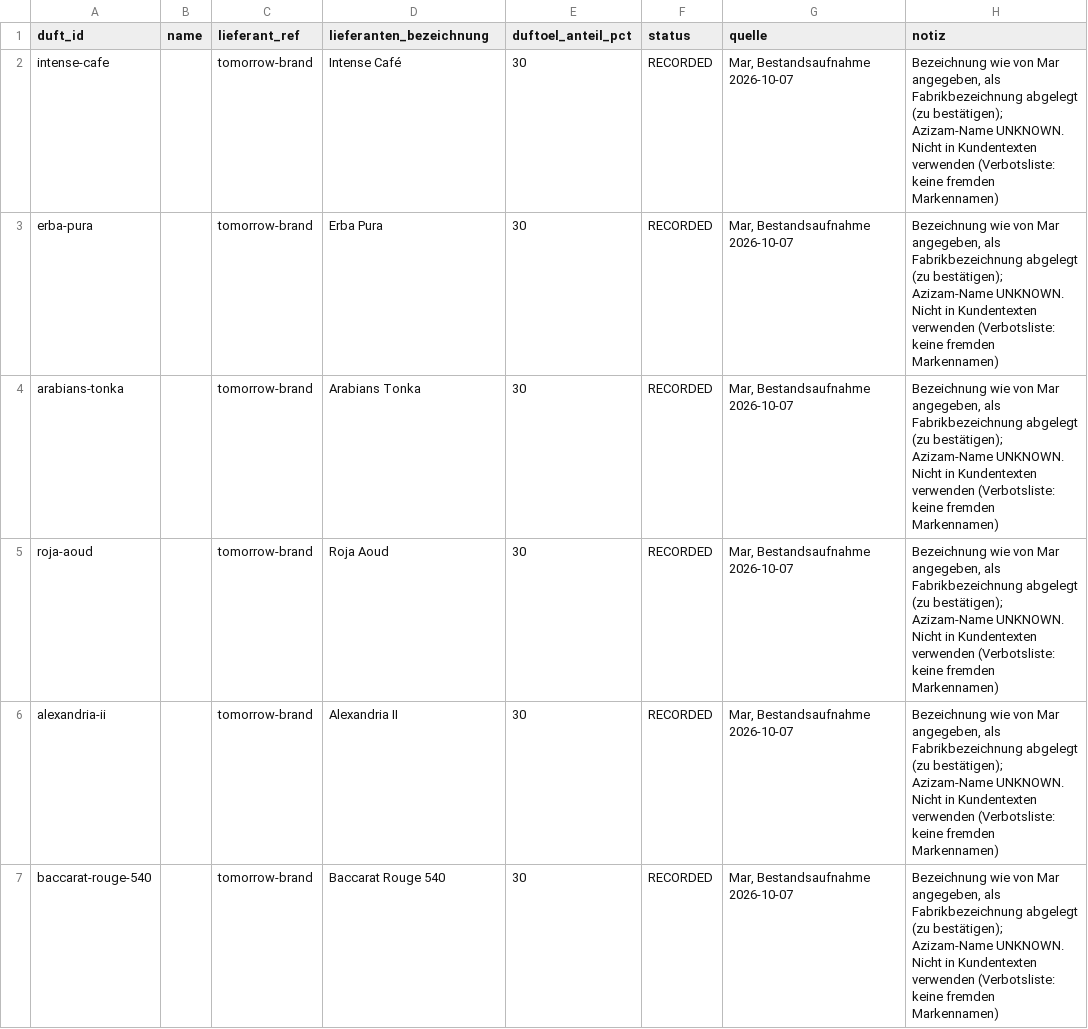
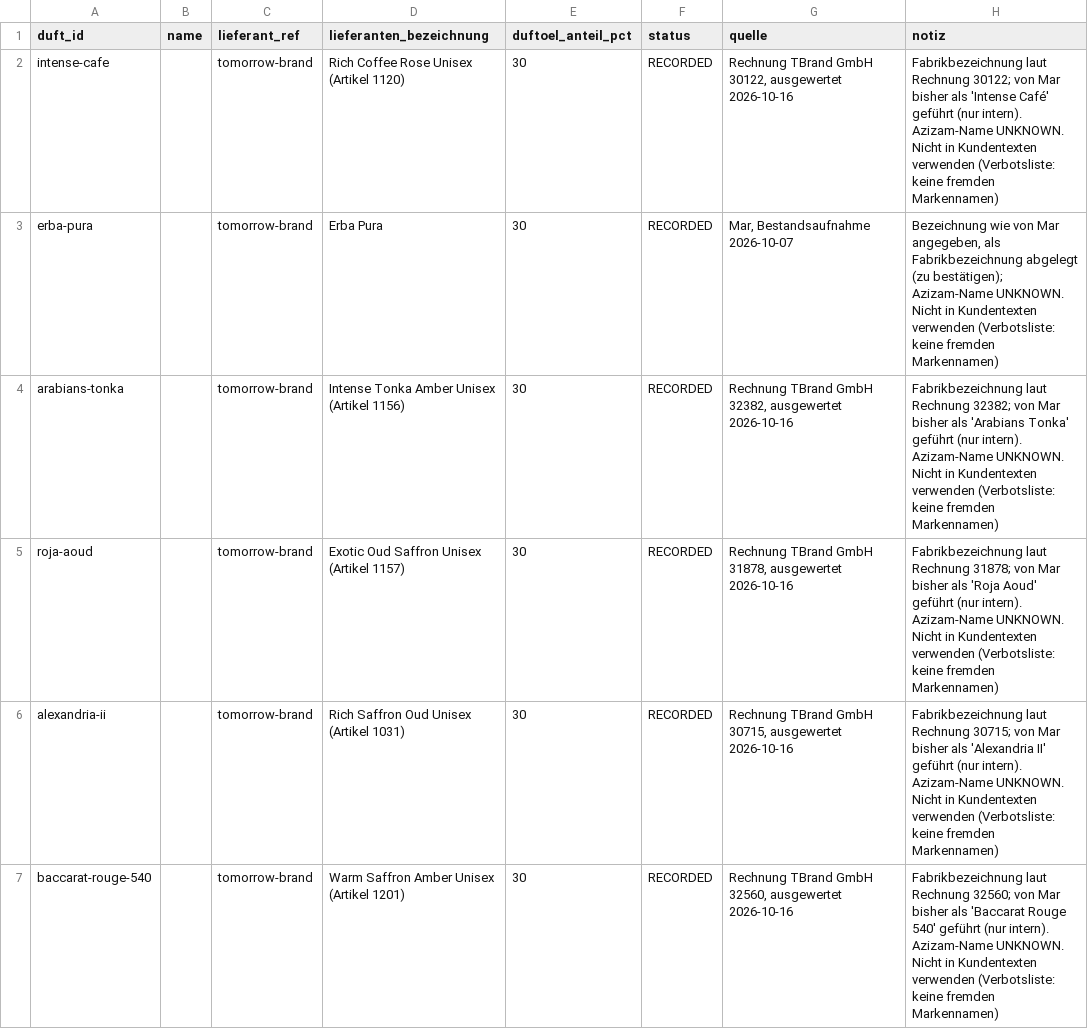
Before and after one commit to qesmat899/Mar-vin, a CSV file: playbook/azizam/commercial/duefte.csv, drawn as a sheet; only a part is shown; the diff covers the shown part only.

```diff
--- a/playbook/azizam/commercial/duefte.csv
+++ b/playbook/azizam/commercial/duefte.csv
@@ -1,7 +1,7 @@
 duft_id,name,lieferant_ref,lieferanten_bezeichnung,duftoel_anteil_pct,status,quelle,notiz
-intense-cafe,,tomorrow-brand,Intense Café,30,RECORDED,"Mar, Bestandsaufnahme 2026-10-07","Bezeichnung wie von Mar angegeben, als Fabrikbezeichnung abgelegt (zu bestätigen); Azizam-Name UNKNOWN. Nicht in Kundentexten verwenden (Verbotsliste: keine fremden Markennamen)"
+intense-cafe,,tomorrow-brand,Rich Coffee Rose Unisex (Artikel 1120),30,RECORDED,"Rechnung TBrand GmbH 30122, ausgewertet 2026-10-16",Fabrikbezeichnung laut Rechnung 30122; von Mar bisher als 'Intense Café' geführt (nur intern). Azizam-Name UNKNOWN. Nicht in Kundentexten verwenden (Verbotsliste: keine fremden Markennamen)
 erba-pura,,tomorrow-brand,Erba Pura,30,RECORDED,"Mar, Bestandsaufnahme 2026-10-07","Bezeichnung wie von Mar angegeben, als Fabrikbezeichnung abgelegt (zu bestätigen); Azizam-Name UNKNOWN. Nicht in Kundentexten verwenden (Verbotsliste: keine fremden Markennamen)"
-arabians-tonka,,tomorrow-brand,Arabians Tonka,30,RECORDED,"Mar, Bestandsaufnahme 2026-10-07","Bezeichnung wie von Mar angegeben, als Fabrikbezeichnung abgelegt (zu bestätigen); Azizam-Name UNKNOWN. Nicht in Kundentexten verwenden (Verbotsliste: keine fremden Markennamen)"
-roja-aoud,,tomorrow-brand,Roja Aoud,30,RECORDED,"Mar, Bestandsaufnahme 2026-10-07","Bezeichnung wie von Mar angegeben, als Fabrikbezeichnung abgelegt (zu bestätigen); Azizam-Name UNKNOWN. Nicht in Kundentexten verwenden (Verbotsliste: keine fremden Markennamen)"
-alexandria-ii,,tomorrow-brand,Alexandria II,30,RECORDED,"Mar, Bestandsaufnahme 2026-10-07","Bezeichnung wie von Mar angegeben, als Fabrikbezeichnung abgelegt (zu bestätigen); Azizam-Name UNKNOWN. Nicht in Kundentexten verwenden (Verbotsliste: keine fremden Markennamen)"
-baccarat-rouge-540,,tomorrow-brand,Baccarat Rouge 540,30,RECORDED,"Mar, Bestandsaufnahme 2026-10-07","Bezeichnung wie von Mar angegeben, als Fabrikbezeichnung abgelegt (zu bestätigen); Azizam-Name UNKNOWN. Nicht in Kundentexten verwenden (Verbotsliste: keine fremden Markennamen)"
+arabians-tonka,,tomorrow-brand,Intense Tonka Amber Unisex (Artikel 1156),30,RECORDED,"Rechnung TBrand GmbH 32382, ausgewertet 2026-10-16",Fabrikbezeichnung laut Rechnung 32382; von Mar bisher als 'Arabians Tonka' geführt (nur intern). Azizam-Name UNKNOWN. Nicht in Kundentexten verwenden (Verbotsliste: keine fremden Markennamen)
+roja-aoud,,tomorrow-brand,Exotic Oud Saffron Unisex (Artikel 1157),30,RECORDED,"Rechnung TBrand GmbH 31878, ausgewertet 2026-10-16",Fabrikbezeichnung laut Rechnung 31878; von Mar bisher als 'Roja Aoud' geführt (nur intern). Azizam-Name UNKNOWN. Nicht in Kundentexten verwenden (Verbotsliste: keine fremden Markennamen)
+alexandria-ii,,tomorrow-brand,Rich Saffron Oud Unisex (Artikel 1031),30,RECORDED,"Rechnung TBrand GmbH 30715, ausgewertet 2026-10-16",Fabrikbezeichnung laut Rechnung 30715; von Mar bisher als 'Alexandria II' geführt (nur intern). Azizam-Name UNKNOWN. Nicht in Kundentexten verwenden (Verbotsliste: keine fremden Markennamen)
+baccarat-rouge-540,,tomorrow-brand,Warm Saffron Amber Unisex (Artikel 1201),30,RECORDED,"Rechnung TBrand GmbH 32560, ausgewertet 2026-10-16",Fabrikbezeichnung laut Rechnung 32560; von Mar bisher als 'Baccarat Rouge 540' geführt (nur intern). Azizam-Name UNKNOWN. Nicht in Kundentexten verwenden (Verbotsliste: keine fremden Markennamen)
```
Also changed, not shown: 27 edited cells elsewhere in this file, playbook/azizam/commercial/bestand_bewegungen.csv, playbook/azizam/commercial/entscheidungen.csv, 4 other files.
